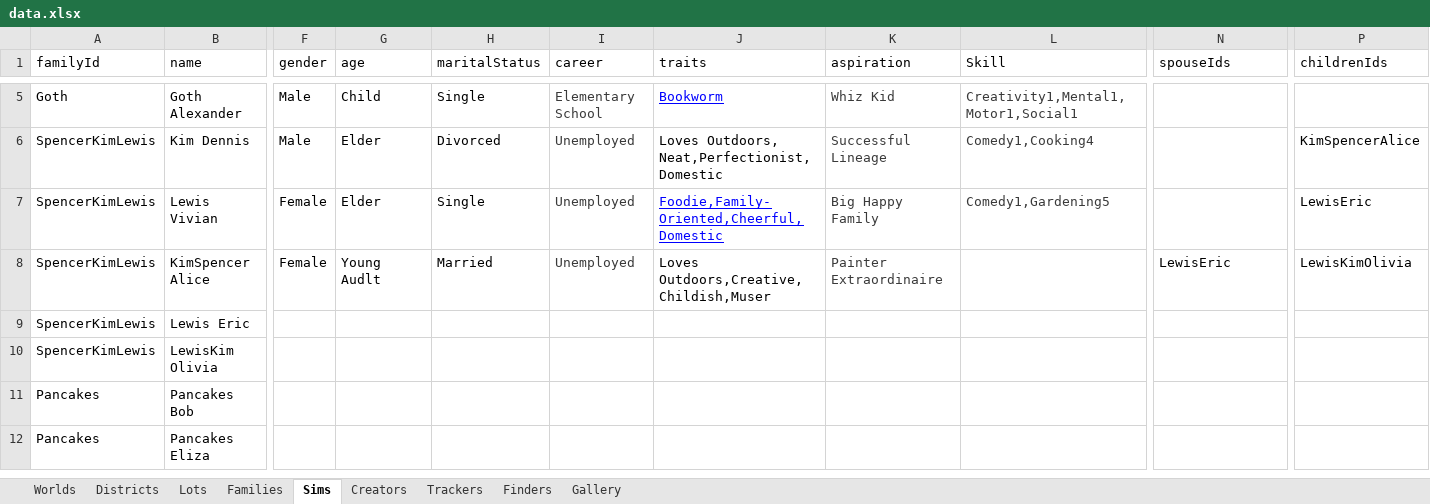
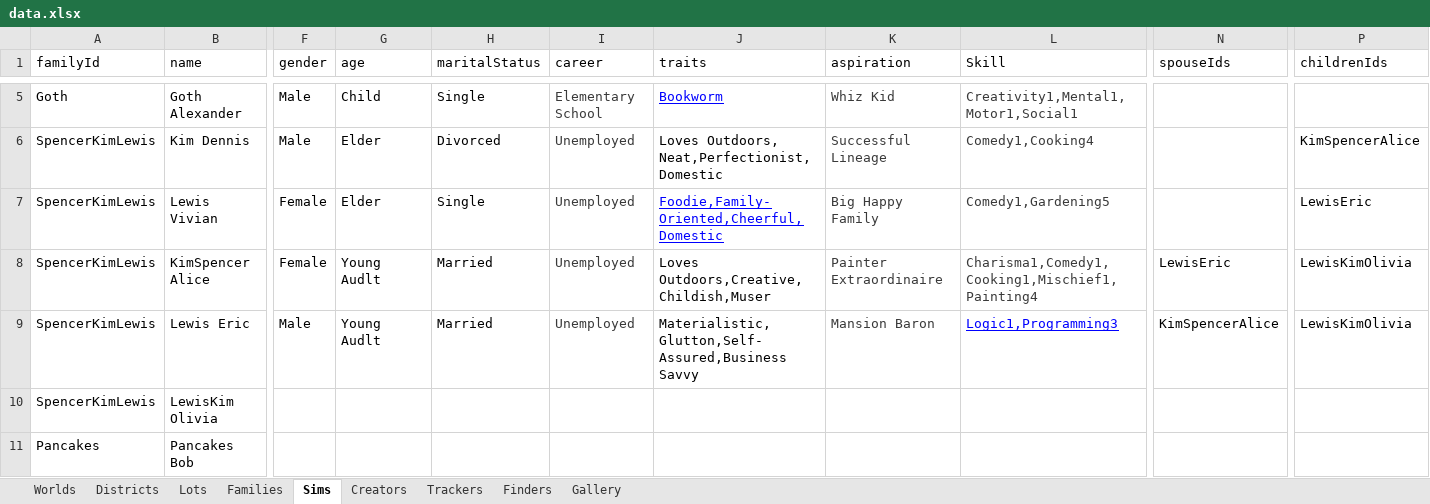
Before and after one commit to fangxrr/sims, an Excel workbook: public/data.xlsx, sheet Sims, drawn as a sheet; only a part is shown, gaps mark what is left out; the shorter side is filled out with more unchanged rows; values as stored, in another font and other column widths than the file's, no borders; table styles not drawn; the diff covers the shown part only; the diff names each change by its address in the sheet, - before the commit and + after, or states it on an @@ line.

Commit message:
update data

```diff
--- a/public/data.xlsx (sheet Sims)
+++ b/public/data.xlsx (sheet Sims)
-L8 (Skill): (empty)
+L8 (Skill): Charisma1,Comedy1,Cooking1,Mischief1,Painting4
-F9 (gender): (empty)
+F9 (gender): Male
-G9 (age): (empty)
+G9 (age): Young Audlt
-H9 (maritalStatus): (empty)
+H9 (maritalStatus): Married
-I9 (career): (empty)
+I9 (career): Unemployed
-J9 (traits): (empty)
+J9 (traits): Materialistic,Glutton,Self-Assured,Business Savvy
-K9 (aspiration): (empty)
+K9 (aspiration): Mansion Baron
-L9 (Skill): (empty)
+L9 (Skill): Logic1,Programming3
-N9 (spouseIds): (empty)
+N9 (spouseIds): KimSpencerAlice
-P9 (childrenIds): (empty)
+P9 (childrenIds): LewisKimOlivia
```
Also changed, not shown: 2 edited cells elsewhere in this sheet, 1 other file.
